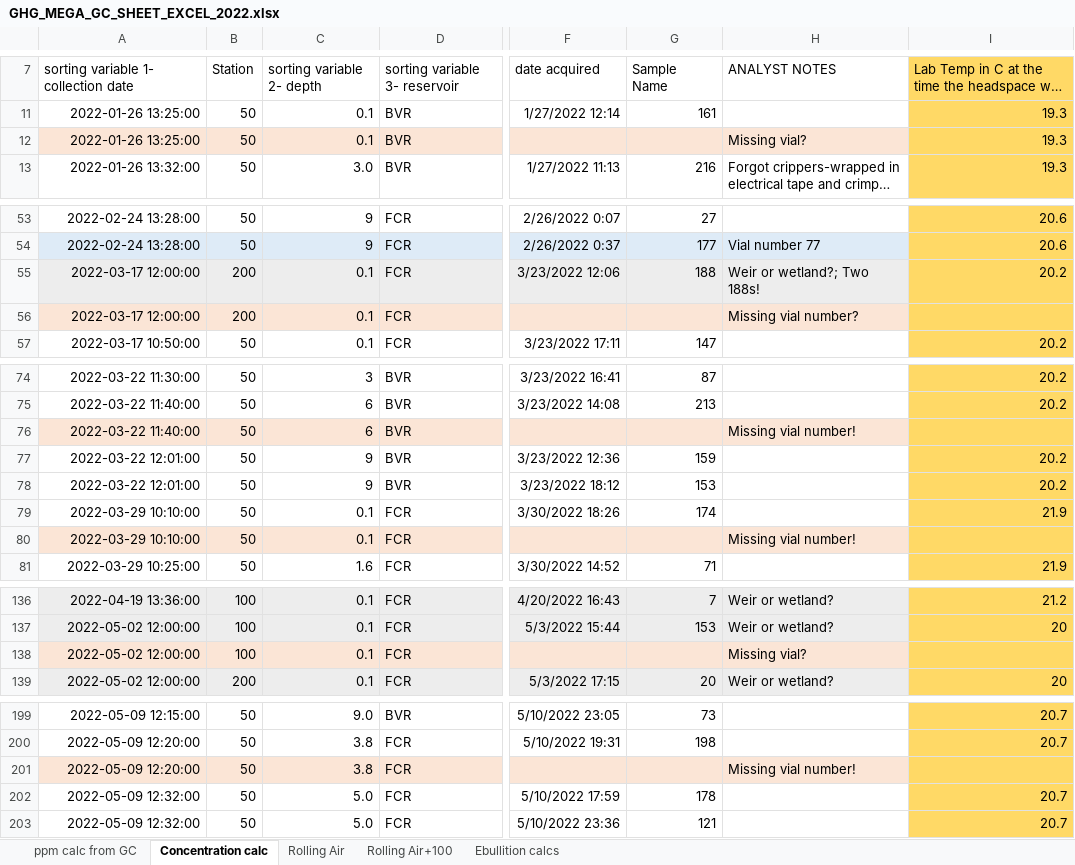
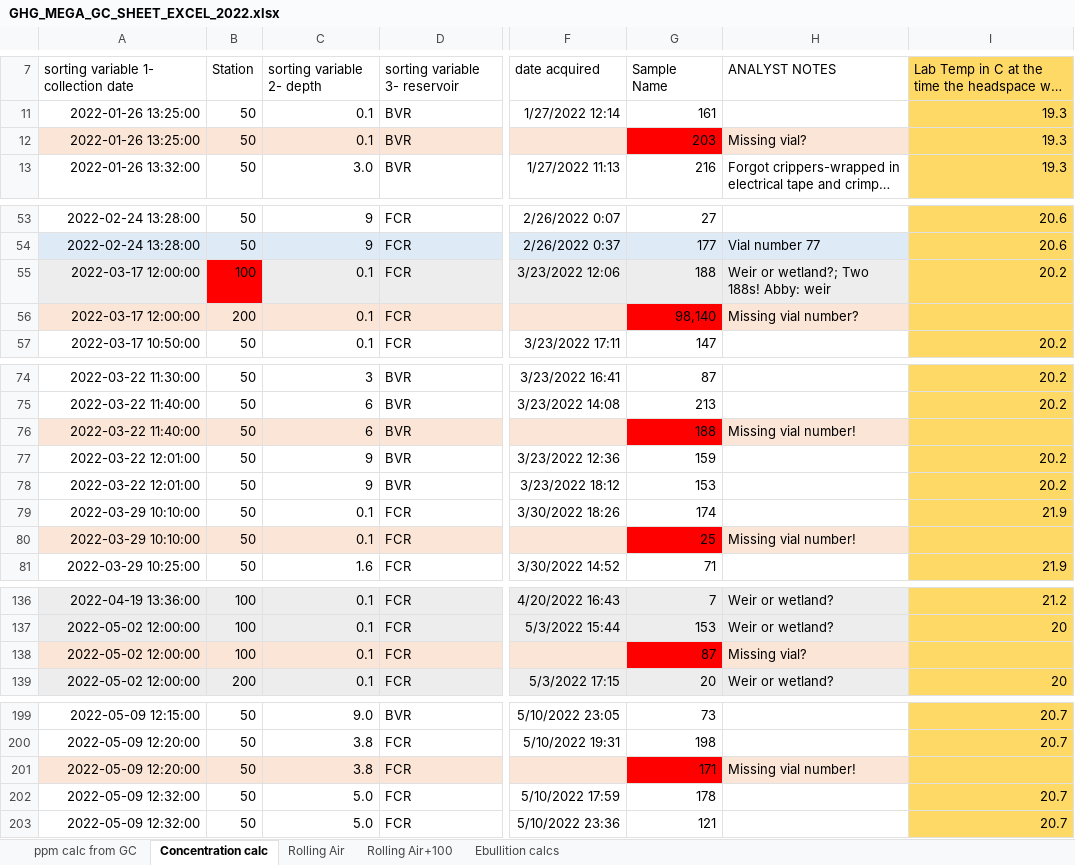
Before and after one commit to CareyLabVT/Reservoirs, an Excel workbook: Data/DataNotYetUploadedToEDI/Raw_GHG/2022/GHG_MEGA_GC_SHEET_EXCEL_2022.xlsx, sheet Concentration calc, drawn as a sheet; only a part is shown, gaps mark what is left out; long unchanged cells end in …; values as stored, in another font and other column widths than the file's, no borders; the diff names each change by its address in the sheet, - before the commit and + after, or states it on an @@ line.

```diff
--- a/Data/DataNotYetUploadedToEDI/Raw_GHG/2022/GHG_MEGA_GC_SHEET_EXCEL_2022.xlsx (sheet Concentration calc)
+++ b/Data/DataNotYetUploadedToEDI/Raw_GHG/2022/GHG_MEGA_GC_SHEET_EXCEL_2022.xlsx (sheet Concentration calc)
-G12: (empty)
+G12: 203
-G12 fill: #FBE5D6
+G12 fill: #FF0000
-B55: 200
+B55: 100
-B55 fill: #EDEDED
+B55 fill: #FF0000
-H55: Weir or wetland?; Two 188s!
+H55: Weir or wetland?; Two 188s! Abby: weir
-G56: (empty)
+G56: 98,140
-G56 fill: #FBE5D6
+G56 fill: #FF0000
-G76: (empty)
+G76: 188
-G76 fill: #FBE5D6
+G76 fill: #FF0000
-G80: (empty)
+G80: 25
-G80 fill: #FBE5D6
+G80 fill: #FF0000
-G138: (empty)
+G138: 87
-G138 fill: #FBE5D6
+G138 fill: #FF0000
-G201: (empty)
+G201: 171
-G201 fill: #FBE5D6
+G201 fill: #FF0000
```
Also changed, not shown: Data/DataNotYetUploadedToEDI/Raw_GHG/2022/Raw/2022_GHGvials.xlsx, 1 other file.
